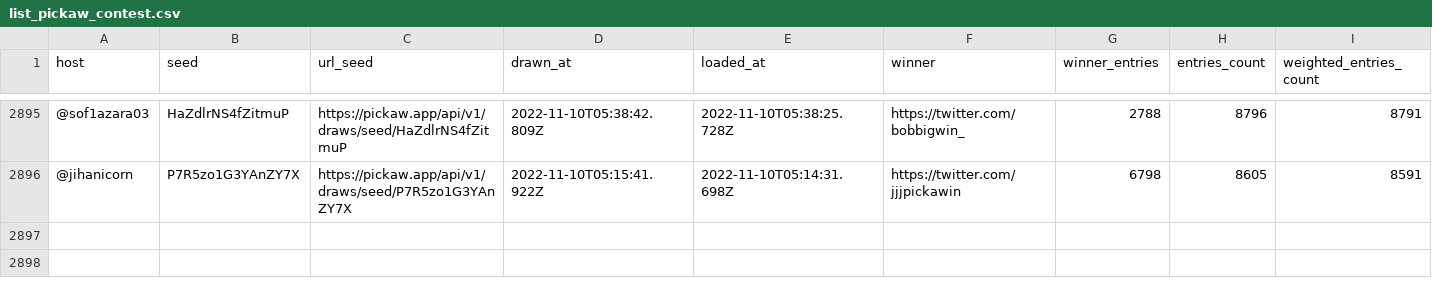
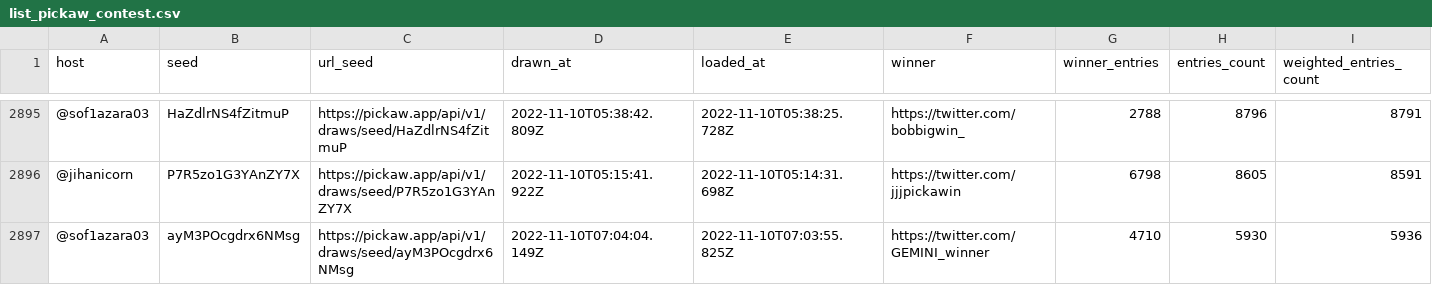
Before and after one commit to ilham-mukti/pickaw_analysis, a CSV file: list_pickaw_contest.csv, drawn as a sheet; only a part is shown, gaps mark what is left out; rows hold the shown columns only; the diff names each change by its address in the sheet, - before the commit and + after, or states it on an @@ line.

```diff
--- a/list_pickaw_contest.csv
+++ b/list_pickaw_contest.csv
+row 2897: @sof1azara03 | ayM3POcgdrx6NMsg | https://pickaw.app/api/v1/draws/seed/ayM3POcgdrx6NMsg | 2022-11-10T07:04:04.149Z | 2022-11-10T07:03:55.825Z | https://twitter.com/GEMINI_winner | 4710 | 5930 | 5936
```
Also changed, not shown: 2 other files.
